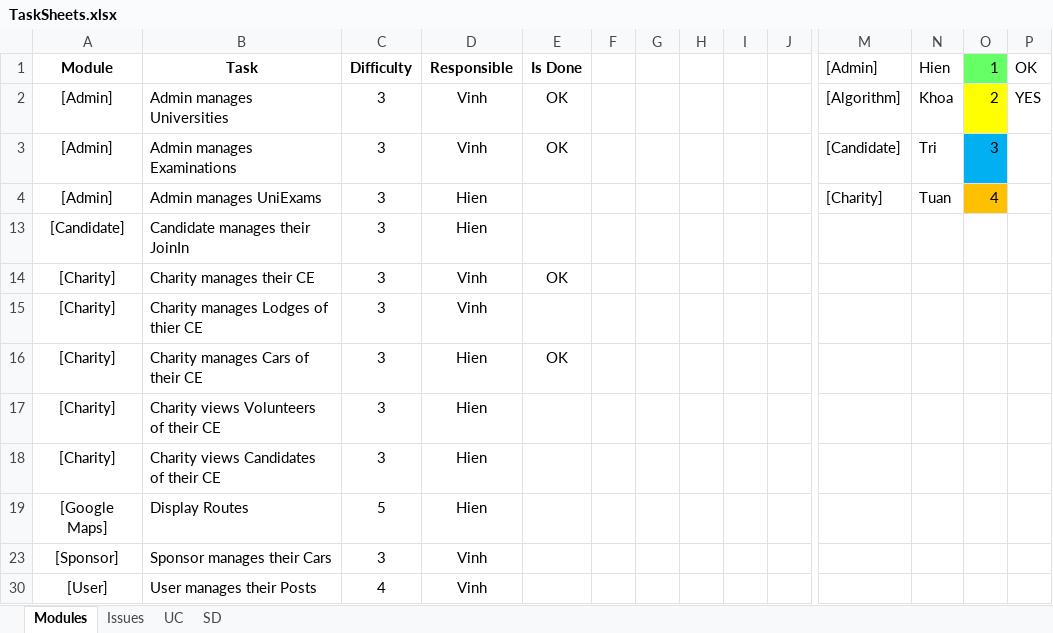
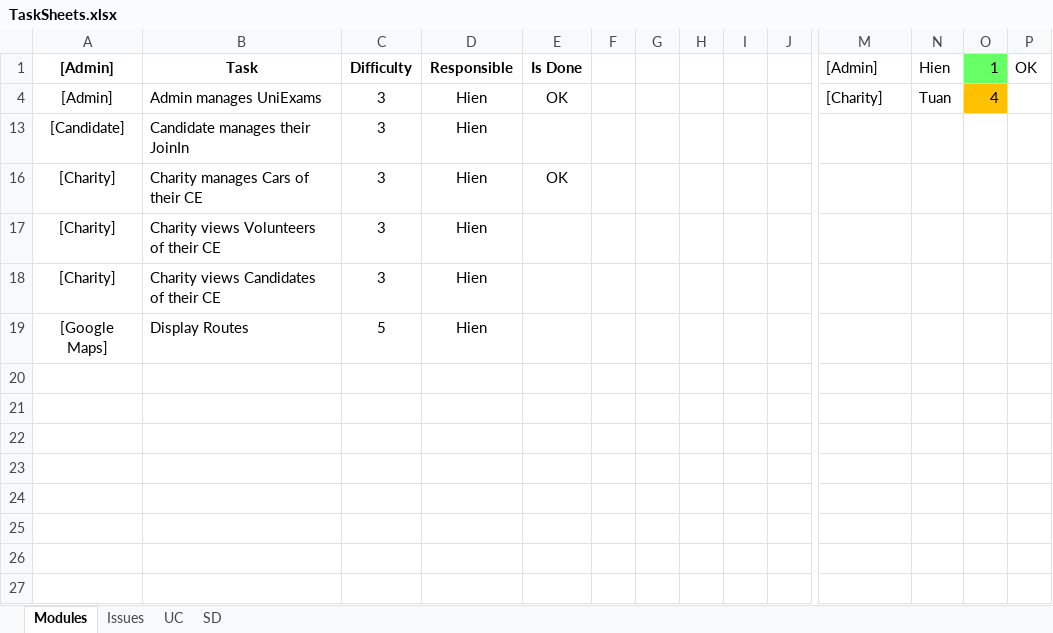
Before and after one commit to huutri92/group-22-tsmt, an Excel workbook: TaskSheets.xlsx, sheet Modules, drawn as a sheet; only a part is shown, gaps mark what is left out; values as stored, in another font and other column widths than the file's, no borders; rows hold the shown columns only; the diff names each change by its address in the sheet, - before the commit and + after, or states it on an @@ line.

Commit message:
hiennv

```diff
--- a/TaskSheets.xlsx (sheet Modules)
+++ b/TaskSheets.xlsx (sheet Modules)
-A1: Module
+A1: [Admin]
@@ row 2 hidden: [Admin] | Admin manages Universities | 3 | Vinh | OK |  |  |  |  |  | [Algorithm] | Khoa | 2 | YES @@
@@ row 3 hidden: [Admin] | Admin manages Examinations | 3 | Vinh | OK |  |  |  |  |  | [Candidate] | Tri | 3 @@
-E4: (empty)
+E4: OK
@@ row 14 hidden: [Charity] | Charity manages their CE | 3 | Vinh | OK @@
@@ row 15 hidden: [Charity] | Charity manages Lodges of thier CE | 3 | Vinh @@
@@ row 23 hidden: [Sponsor] | Sponsor manages their Cars | 3 | Vinh @@
@@ row 30 hidden: [User] | User manages their Posts | 4 | Vinh @@
```
